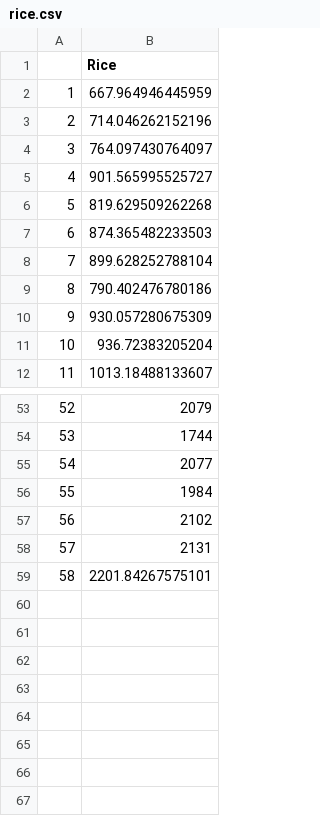
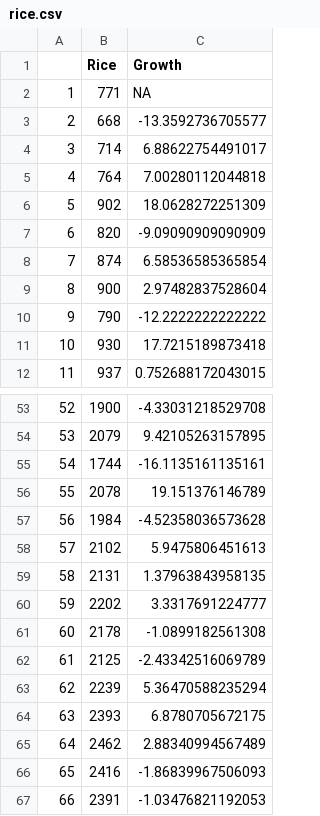
Before and after one commit to nishantsbi/Time-Series-Analysis, a CSV file: rice.csv, drawn as a sheet; only a part is shown, gaps mark what is left out; removed rows and columns are numbered as before the commit, all else as after; the diff names each change by its address in the sheet, - before the commit and + after, or states it on an @@ line.

Commit message:
Commit 005
Revised code and data source on rice productivity modeling an ARIMA(p,d,q) on this dataset.

```diff
--- a/rice.csv
+++ b/rice.csv
-column B (Rice), rows 2-12: 667.964946445959 | 714.046262152196 | 764.097430764097 | 901.565995525727 | 819.629509262268 | 874.365482233503 | 899.628252788104 | 790.402476780186 | 930.057280675309 | 936.72383205204 | 1013.18488133607; rows 53-59: 2079 | 1744 | 2077 | 1984 | 2102 | 2131 | 2201.84267575101
+column B (Rice), rows 2-12: 771 | 668 | 714 | 764 | 902 | 820 | 874 | 900 | 790 | 930 | 937; rows 53-59: 1900 | 2079 | 1744 | 2078 | 1984 | 2102 | 2131
+column C (Growth), rows 2-12: NA | -13.3592736705577 | 6.88622754491017 | 7.00280112044818 | 18.0628272251309 | -9.09090909090909 | 6.58536585365854 | 2.97482837528604 | -12.2222222222222 | 17.7215189873418 | 0.752688172043015; rows 53-59: -4.33031218529708 | 9.42105263157895 | -16.1135161135161 | 19.151376146789 | -4.52358036573628 | 5.9475806451613 | 1.37963843958135
+row 60: 59 | 2202 | 3.3317691224777
+row 61: 60 | 2178 | -1.0899182561308
+row 62: 61 | 2125 | -2.43342516069789
+row 63: 62 | 2239 | 5.36470588235294
+row 64: 63 | 2393 | 6.8780705672175
+row 65: 64 | 2462 | 2.88340994567489
+row 66: 65 | 2416 | -1.86839967506093
+row 67: 66 | 2391 | -1.03476821192053
```
Also changed, not shown: 2 other files.
